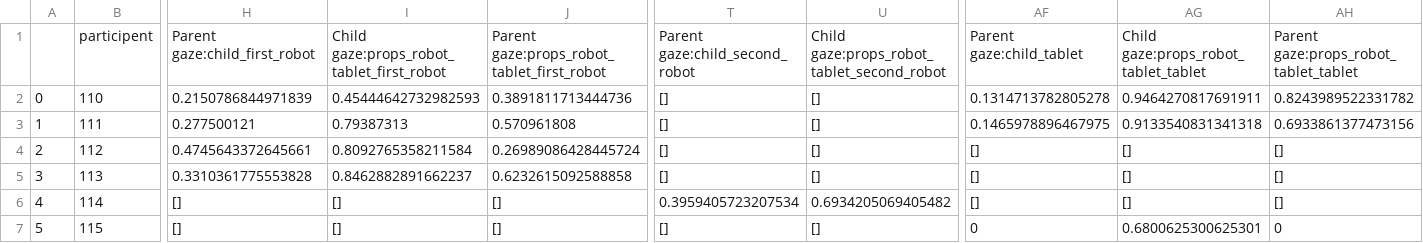
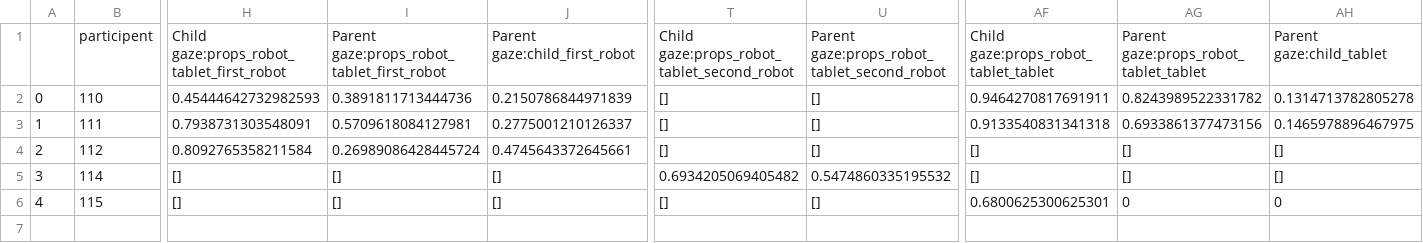
Before and after one commit to roihezkiyahu/curiosity, a CSV file: analysis output/t_test_df.csv, drawn as a sheet; only a part is shown, gaps mark what is left out; removed rows and columns are numbered as before the commit, all else as after; rows hold the shown columns only; the diff covers the shown part only; the diff names each change by its address in the sheet, - before the commit and + after, or states it on an @@ line.

```diff
--- a/analysis output/t_test_df.csv
+++ b/analysis output/t_test_df.csv
-H1: Parent gaze:child_first_robot
+H1: Child gaze:props_robot_tablet_first_robot
-I1: Child gaze:props_robot_tablet_first_robot
+I1: Parent gaze:props_robot_tablet_first_robot
-J1: Parent gaze:props_robot_tablet_first_robot
+J1: Parent gaze:child_first_robot
-T1: Parent gaze:child_second_robot
+T1: Child gaze:props_robot_tablet_second_robot
-U1: Child gaze:props_robot_tablet_second_robot
+U1: Parent gaze:props_robot_tablet_second_robot
-AF1: Parent gaze:child_tablet
+AF1: Child gaze:props_robot_tablet_tablet
-AG1: Child gaze:props_robot_tablet_tablet
+AG1: Parent gaze:props_robot_tablet_tablet
-AH1: Parent gaze:props_robot_tablet_tablet
+AH1: Parent gaze:child_tablet
-H2: 0.2150786844971839
+H2: 0.45444642732982593
-I2: 0.45444642732982593
+I2: 0.3891811713444736
-J2: 0.3891811713444736
+J2: 0.2150786844971839
-AF2: 0.1314713782805278
+AF2: 0.9464270817691911
-AG2: 0.9464270817691911
+AG2: 0.8243989522331782
-AH2: 0.8243989522331782
+AH2: 0.1314713782805278
-H3: 0.277500121
+H3: 0.7938731303548091
-I3: 0.79387313
+I3: 0.5709618084127981
-J3: 0.570961808
+J3: 0.2775001210126337
-AF3: 0.1465978896467975
+AF3: 0.9133540831341318
-AG3: 0.9133540831341318
+AG3: 0.6933861377473156
-AH3: 0.6933861377473156
+AH3: 0.1465978896467975
-H4: 0.4745643372645661
+H4: 0.8092765358211584
-I4: 0.8092765358211584
+I4: 0.26989086428445724
-J4: 0.26989086428445724
+J4: 0.4745643372645661
-row 5: 3 | 113 | 0.3310361775553828 | 0.8462882891662237 | 0.6232615092588858 | [] | [] | [] | [] | []
@@ column A renumbered from row 5 down @@
-T5: 0.3959405723207534
+T5: 0.6934205069405482
-U5: 0.6934205069405482
+U5: 0.5474860335195532
-AF6: 0
+AF6: 0.6800625300625301
-AG6: 0.6800625300625301
+AG6: 0
```
Also changed, not shown: 10 edited cells elsewhere in this file, 12 other files.
